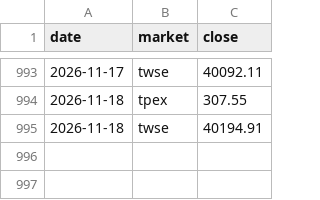
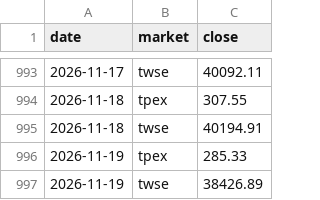
Before and after one commit to thomaschko/quietfolio-data, a CSV file: margin_hist/index.csv, drawn as a sheet; only a part is shown, gaps mark what is left out; the diff names each change by its address in the sheet, - before the commit and + after, or states it on an @@ line.

```diff
--- a/margin_hist/index.csv
+++ b/margin_hist/index.csv
+row 996: 2026-11-19 | tpex | 285.33
+row 997: 2026-11-19 | twse | 38426.89
```
Also changed, not shown: 7 other files.
